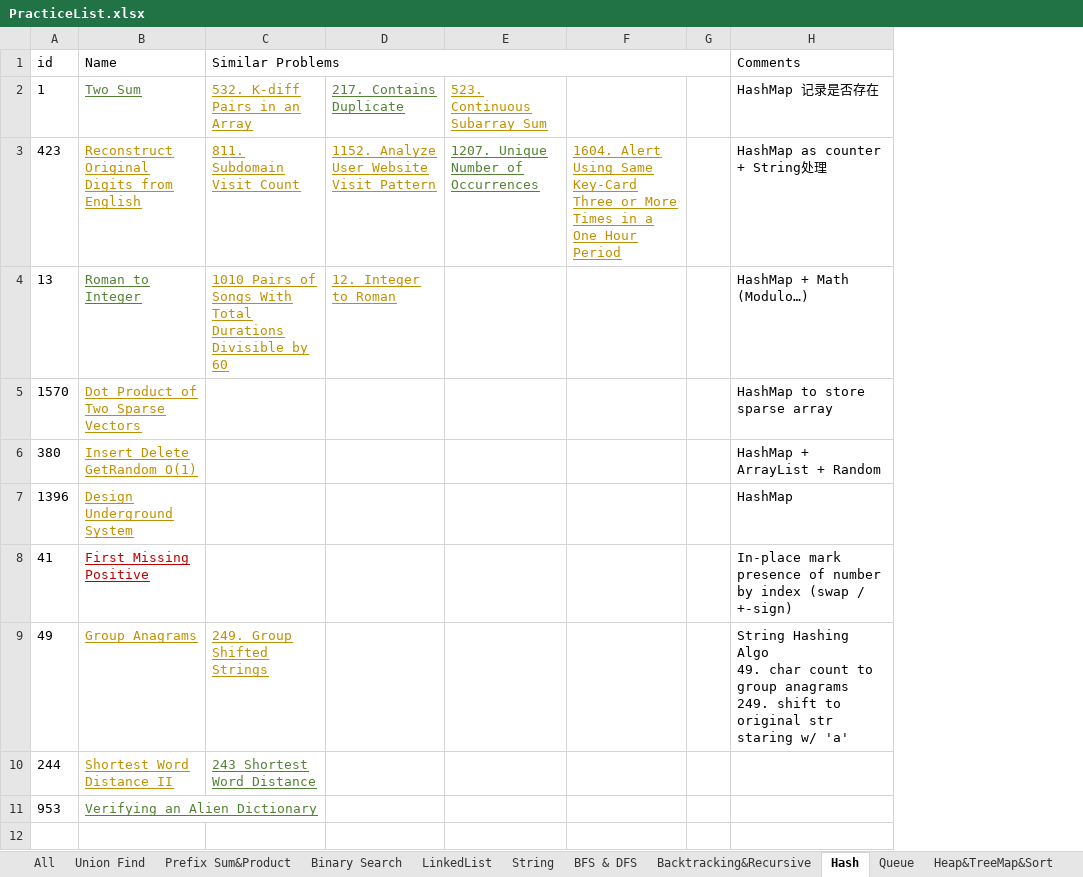
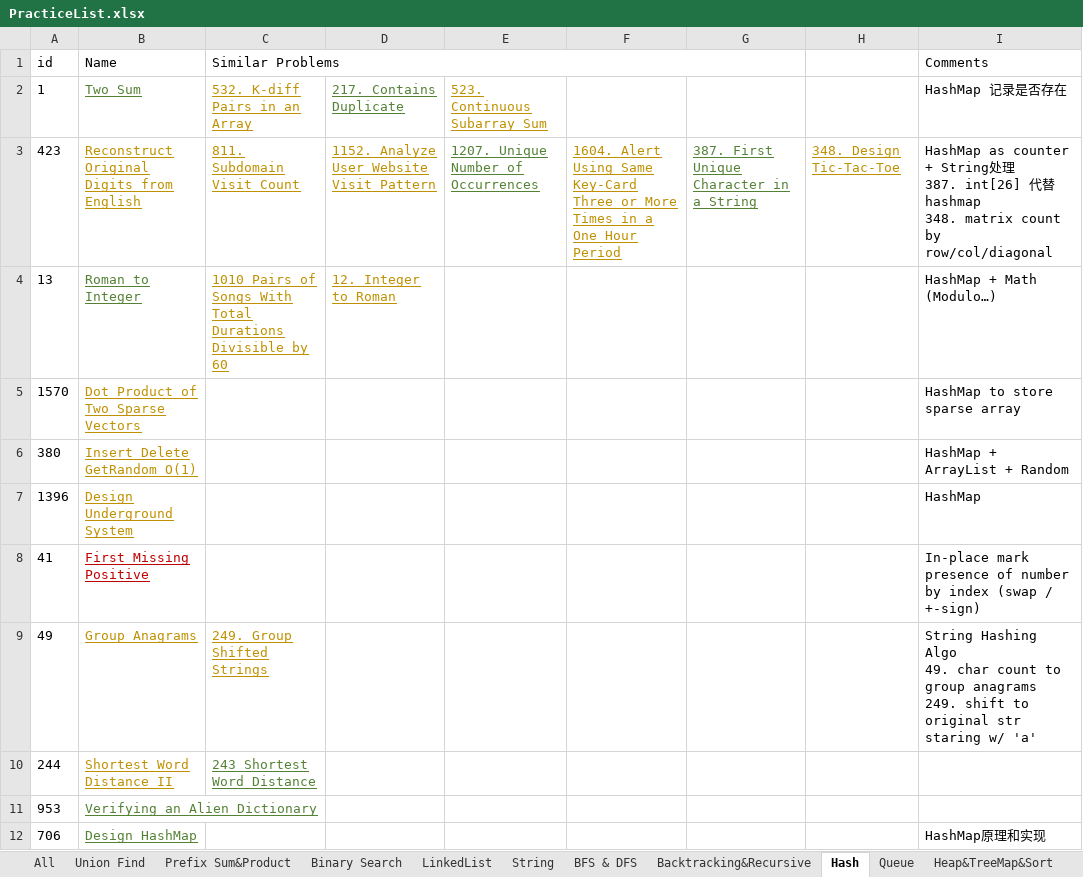
Before and after one commit to LiXieLabs/codingpractice, an Excel workbook: PracticeList.xlsx, sheet Hash, drawn as a sheet; values as stored, in another font and other column widths than the file's, no borders; removed rows and columns are numbered as before the commit, all else as after; ↵ is a line break in a cell; the diff names each change by its address in the sheet, - before the commit and + after, or states it on an @@ line.

```diff
--- a/PracticeList.xlsx (sheet Hash)
+++ b/PracticeList.xlsx (sheet Hash)
-column G, empty
+column G, row 3: 387. First Unique Character in a String
+column H, row 3: 348. Design Tic-Tac-Toe
-I3 (Comments): …处理
+I3 (Comments): …处理 ↵ 387. int[26] 代替 hashmap ↵ 348. matrix count by row/col/diagonal
+row 12: 706 | Design HashMap |  |  |  |  |  |  | HashMap原理和实现
```
Also changed, not shown: sheet All, sheet Binary Search, 3 other files.
